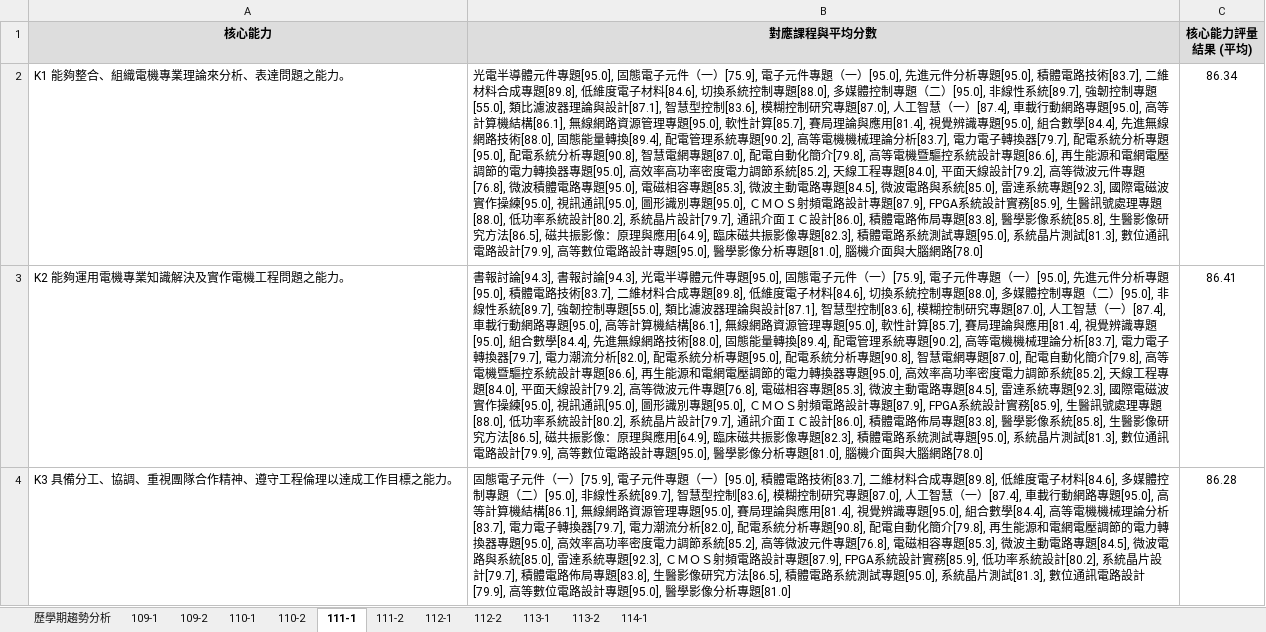
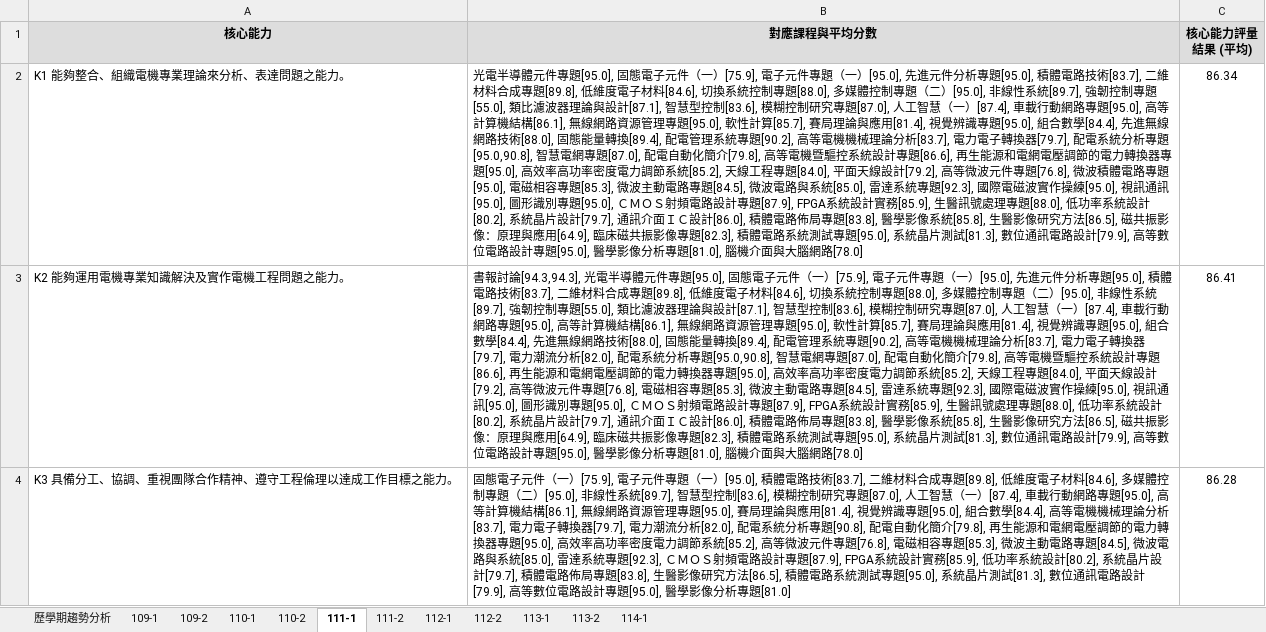
Before and after one commit to Iquenshu/IEET_dataAnalyze, an Excel workbook: output_files/核心能力與教育目標分析/碩士班_核心能力與教育目標達成度分析_20260423.xlsx, sheet 111-1, drawn as a sheet; only a part is shown; values as stored, in another font and other column widths than the file's, no borders; the diff covers the shown part only; the diff names each change by its address in the sheet, - before the commit and + after, or states it on an @@ line.

```diff
--- a/output_files/核心能力與教育目標分析/碩士班_核心能力與教育目標達成度分析_20260423.xlsx (sheet 111-1)
+++ b/output_files/核心能力與教育目標分析/碩士班_核心能力與教育目標達成度分析_20260423.xlsx (sheet 111-1)
-B2 (對應課程與平均分數): …分析專題[95.0], 配電系統分析專題[90.8], 智慧電網…
+B2 (對應課程與平均分數): …分析專題[95.0,90.8], 智慧電網…
-B3 (對應課程與平均分數): 書報討論[94.3], 書報討論[94.3], 光電半導體元件專題[95.0], 固態電子元件（一）[75.9], 電子元件專題（一）[95.0], 先進元件分析專題[95.0], 積體電路技術[83.7], 二維材料合成專題[89.8], 低維度電子材料[84.6], 切換系統控制專題[88.0], 多媒體控制專題（二）[95.0], 非線性系統[89.7], 強韌控制專題[55.0], 類比濾波器理論與設計[87.1], 智慧型控制[83.6], 模糊控制研究專題[87.0], 人工智慧（一）[87.4], 車載行動網路專題[95.0], 高等計算機結構[86.1], 無線網路資源管理專題[95.0], 軟性計算[85.7], 賽局理論與應用[81.4], 視覺辨識專題[95.0], 組合數學[84.4], 先進無線網路技術[88.0], 固態能量轉換[89.4], 配電管理系統專題[90.2], 高等電機機械理論分析[83.7], 電力電子轉換器[79.7], 電力潮流分析[82.0], 配電系統分析專題[95.0], 配電系統分析專題[90.8], 智慧電網…
+B3 (對應課程與平均分數): 書報討論[94.3,94.3], 光電半導體元件專題[95.0], 固態電子元件（一）[75.9], 電子元件專題（一）[95.0], 先進元件分析專題[95.0], 積體電路技術[83.7], 二維材料合成專題[89.8], 低維度電子材料[84.6], 切換系統控制專題[88.0], 多媒體控制專題（二）[95.0], 非線性系統[89.7], 強韌控制專題[55.0], 類比濾波器理論與設計[87.1], 智慧型控制[83.6], 模糊控制研究專題[87.0], 人工智慧（一）[87.4], 車載行動網路專題[95.0], 高等計算機結構[86.1], 無線網路資源管理專題[95.0], 軟性計算[85.7], 賽局理論與應用[81.4], 視覺辨識專題[95.0], 組合數學[84.4], 先進無線網路技術[88.0], 固態能量轉換[89.4], 配電管理系統專題[90.2], 高等電機機械理論分析[83.7], 電力電子轉換器[79.7], 電力潮流分析[82.0], 配電系統分析專題[95.0,90.8], 智慧電網…
```
Also changed, not shown: 2 edited cells elsewhere in this sheet, sheet 113-2, sheet 114-1, sheet 112-1, sheet 113-1, sheet 111-2, sheet 112-2, 2 more sheets, output_files/核心能力與教育目標分析/大學部_核心能力與教育目標達成度分析_20260423.xlsx, 1 other file.
